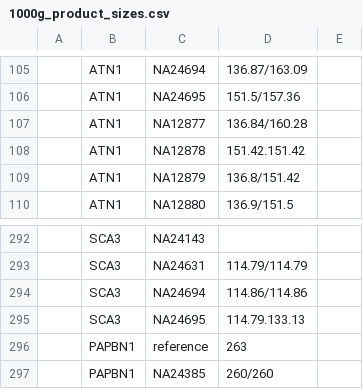
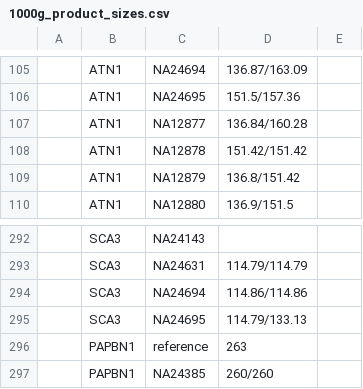
Before and after one commit to gymrek-lab/TRTools, a CSV file: experimental/capillary_offset_learn/data/csv/1000g_product_sizes.csv, drawn as a sheet; only a part is shown, gaps mark what is left out; the diff names each change by its address in the sheet, - before the commit and + after, or states it on an @@ line.

Commit message:
updating capillary learn offset

```diff
--- a/experimental/capillary_offset_learn/data/csv/1000g_product_sizes.csv
+++ b/experimental/capillary_offset_learn/data/csv/1000g_product_sizes.csv
-D108: 151.42.151.42
+D108: 151.42/151.42
-D295: 114.79.133.13
+D295: 114.79/133.13
```
Also changed, not shown: experimental/capillary_offset_learn/data/csv/1000g_loci.csv, 1 other file.
